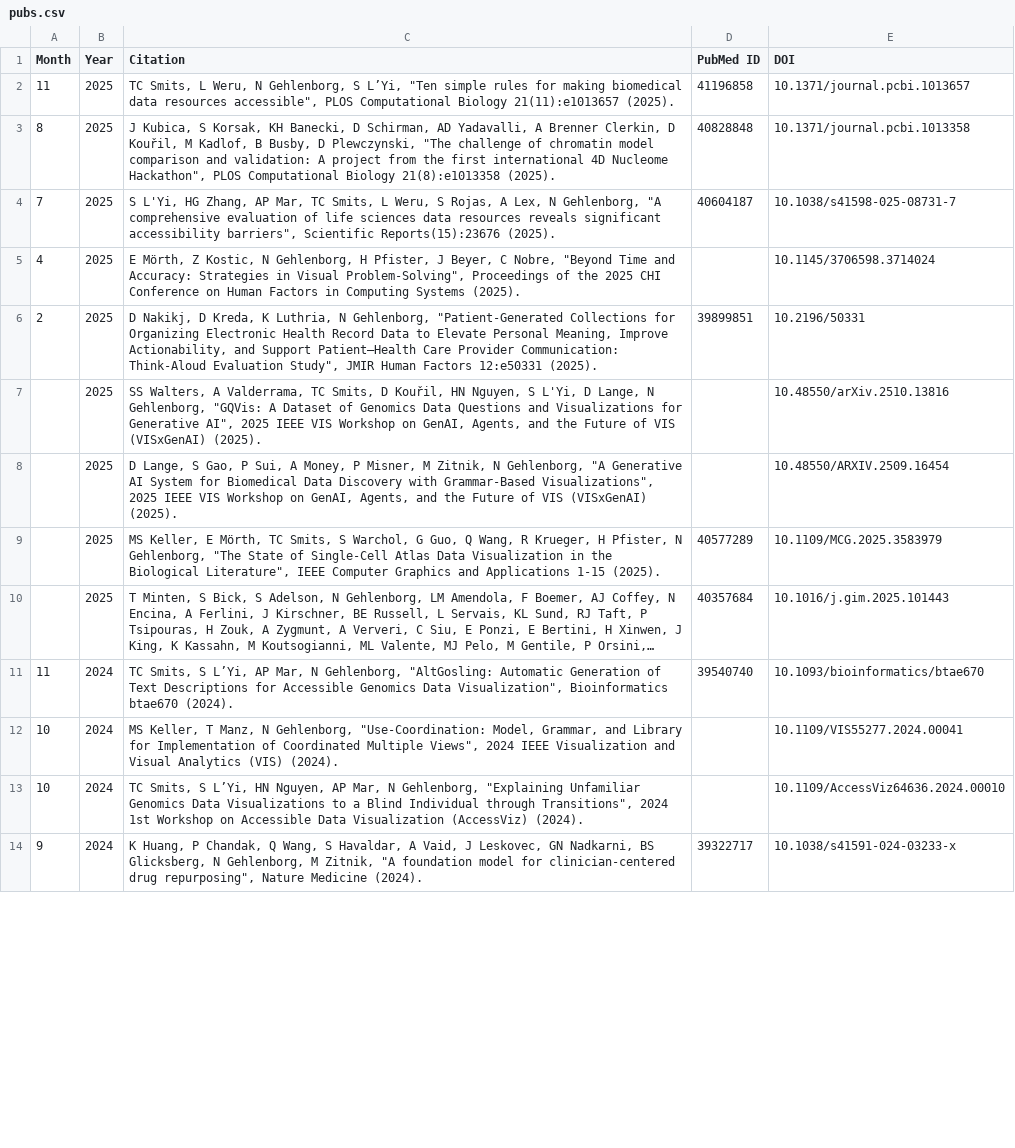
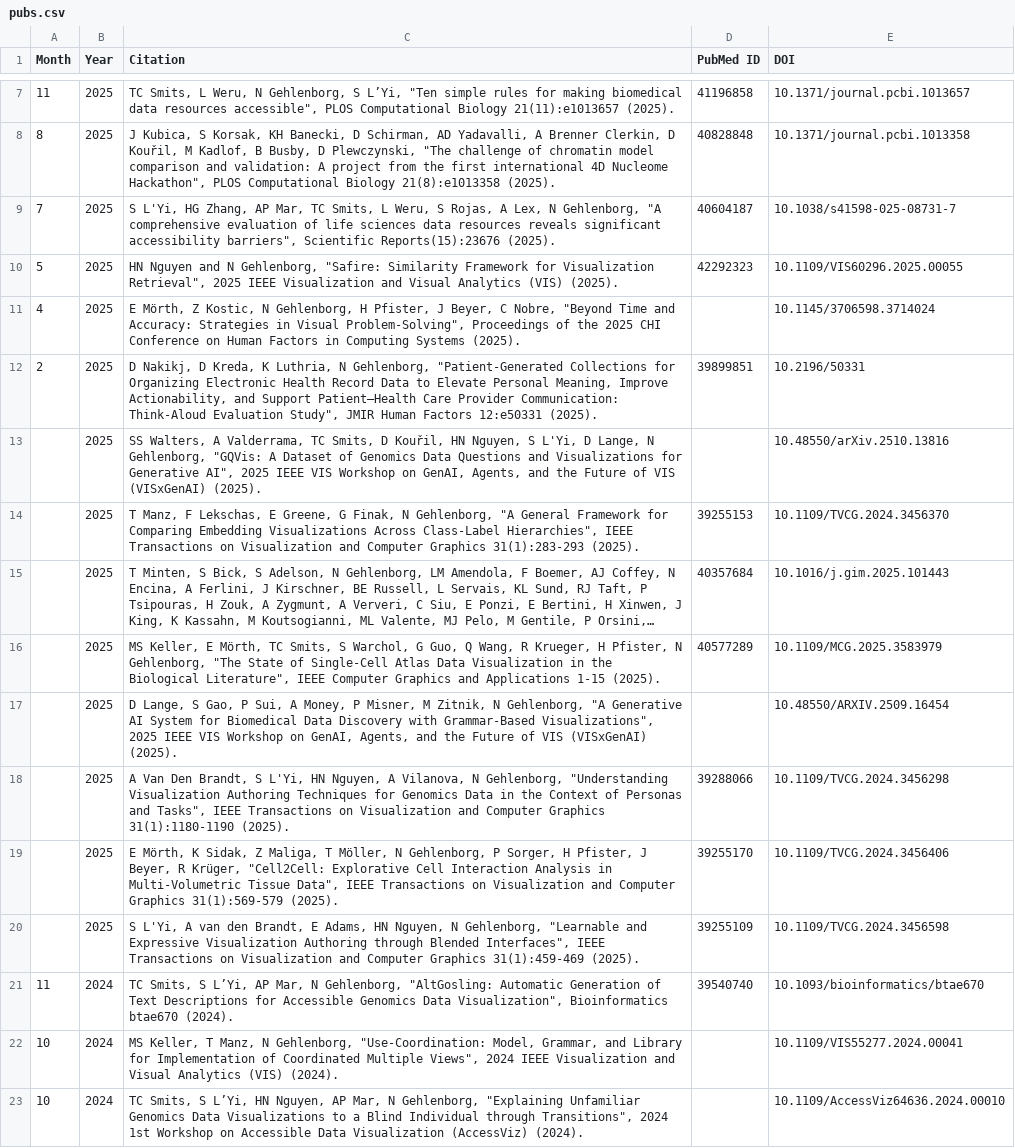
Before and after one commit to hms-dbmi/gehlenborglab-website, a CSV file: assets/papers/pubs.csv, drawn as a sheet; only a part is shown, gaps mark what is left out; the shorter side is filled out with more unchanged rows; long unchanged cells end in …; the diff covers the shown part only; the diff names each change by its address in the sheet, - before the commit and + after, or states it on an @@ line.

```diff
--- a/assets/papers/pubs.csv
+++ b/assets/papers/pubs.csv
+row 10: 5 | 2025 | HN Nguyen and N Gehlenborg, "Safire: Similarity Framework for Visualization Retrieval", 2025 IEEE Visualization and Visual Analytics (VIS) (2025). | 42292323 | 10.1109/VIS60296.2025.00055
+row 14:  | 2025 | T Manz, F Lekschas, E Greene, G Finak, N Gehlenborg, "A General Framework for Comparing Embedding Visualizations Across Class-Label Hierarchies", IEEE Transactions on Visualization and Computer Graphics 31(1):283-293 (2025). | 39255153 | 10.1109/TVCG.2024.3456370
@@ row 10 moved to row 15: 2025 @@
@@ row 9 moved to row 16: 2025 @@
+row 18:  | 2025 | A Van Den Brandt, S L'Yi, HN Nguyen, A Vilanova, N Gehlenborg, "Understanding Visualization Authoring Techniques for Genomics Data in the Context of Personas and Tasks", IEEE Transactions on Visualization and Computer Graphics 31(1):1180-1190 (2025). | 39288066 | 10.1109/TVCG.2024.3456298
+row 19:  | 2025 | E Mörth, K Sidak, Z Maliga, T Möller, N Gehlenborg, P Sorger, H Pfister, J Beyer, R Krüger, "Cell2Cell: Explorative Cell Interaction Analysis in Multi-Volumetric Tissue Data", IEEE Transactions on Visualization and Computer Graphics 31(1):569-579 (2025). | 39255170 | 10.1109/TVCG.2024.3456406
+row 20:  | 2025 | S L'Yi, A van den Brandt, E Adams, HN Nguyen, N Gehlenborg, "Learnable and Expressive Visualization Authoring through Blended Interfaces", IEEE Transactions on Visualization and Computer Graphics 31(1):459-469 (2025). | 39255109 | 10.1109/TVCG.2024.3456598
```
Also changed, not shown: 8 added rows, 7 removed rows and 85 moved rows elsewhere in this file, assets/papers/preprints.csv.
